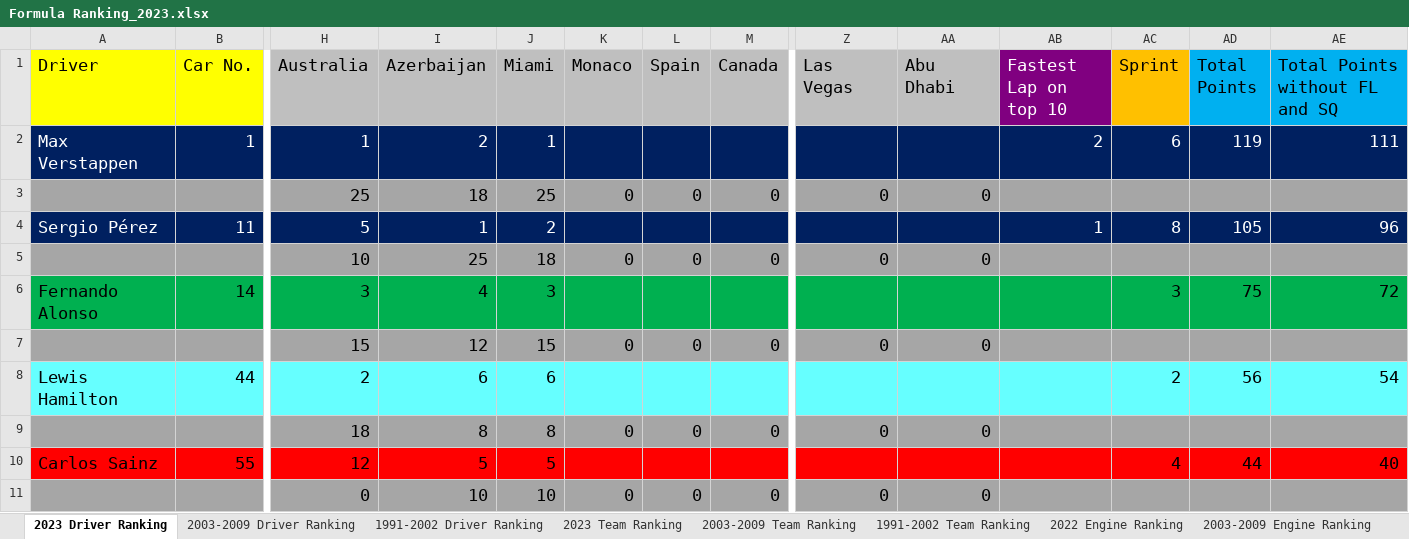
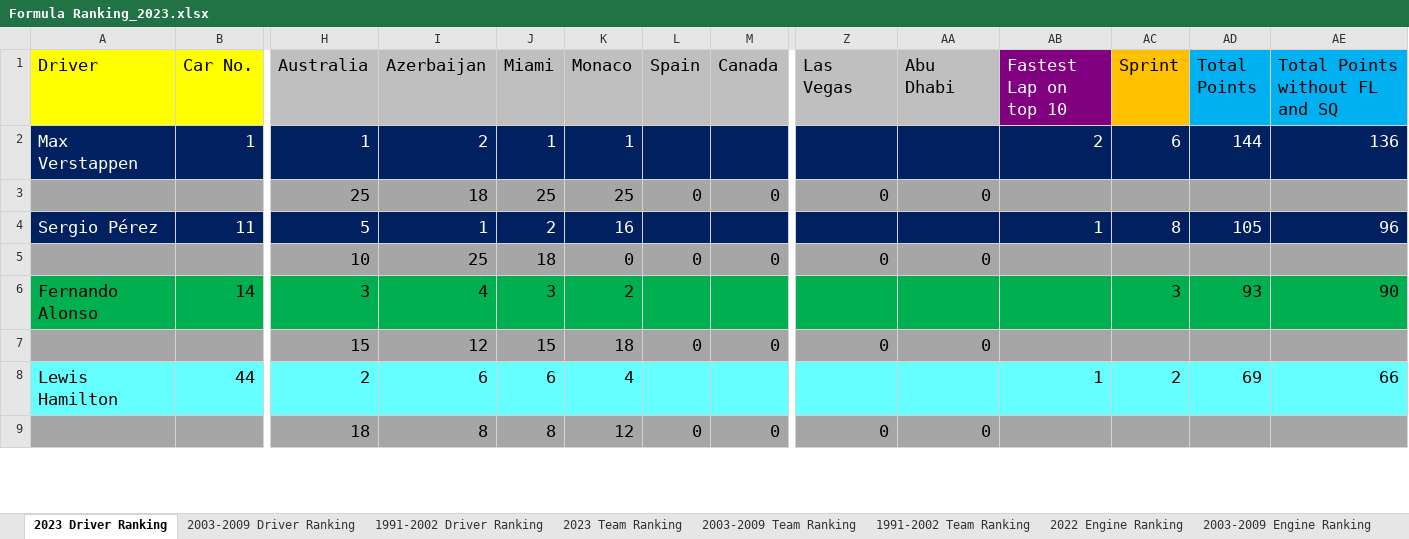
Before and after one commit to LITTLEPINKALLDEAD/DatasOnTelecom, an Excel workbook: 文档/其他文档/Others/Sports/Formula Ranking_2023.xlsx, sheet 2023 Driver Ranking, drawn as a sheet; only a part is shown, gaps mark what is left out; values as stored, in another font and other column widths than the file's, no borders; removed rows and columns are numbered as before the commit, all else as after; rows hold the shown columns only; the diff covers the shown part only; the diff names each change by its address in the sheet, - before the commit and + after, or states it on an @@ line.

```diff
--- a/文档/其他文档/Others/Sports/Formula Ranking_2023.xlsx (sheet 2023 Driver Ranking)
+++ b/文档/其他文档/Others/Sports/Formula Ranking_2023.xlsx (sheet 2023 Driver Ranking)
-K2 (Monaco): (empty)
+K2 (Monaco): 1
-AD2 (Total Points): 119
+AD2 (Total Points): 144
-AE2 (Total Points without FL and SQ): 111
+AE2 (Total Points without FL and SQ): 136
-K3 (Monaco): 0
+K3 (Monaco): 25
-K4 (Monaco): (empty)
+K4 (Monaco): 16
-K6 (Monaco): (empty)
+K6 (Monaco): 2
-AD6 (Total Points): 75
+AD6 (Total Points): 93
-AE6 (Total Points without FL and SQ): 72
+AE6 (Total Points without FL and SQ): 90
-K7 (Monaco): 0
+K7 (Monaco): 18
-K8 (Monaco): (empty)
+K8 (Monaco): 4
-AB8 (Fastest Lap on top 10): (empty)
+AB8 (Fastest Lap on top 10): 1
-AD8 (Total Points): 56
+AD8 (Total Points): 69
-AE8 (Total Points without FL and SQ): 54
+AE8 (Total Points without FL and SQ): 66
-K9 (Monaco): 0
+K9 (Monaco): 12
-row 10: Carlos Sainz | 55 | 12 | 5 | 5 |  |  |  |  |  |  | 4 | 44 | 40
-row 11:  |  | 0 | 10 | 10 | 0 | 0 | 0 | 0 | 0
```
Also changed, not shown: 6 added rows, 4 removed rows and 30 edited cells elsewhere in this sheet, sheet 2003-2009 Driver Ranking, sheet 1991-2002 Driver Ranking, sheet 2023 Team Ranking, sheet 2003-2009 Team Ranking, sheet 1991-2002 Team Ranking, formulas that keep their value, 文档/其他文档/Others/Sports/The stats of Fernando Alonso in Formula One.xlsx, 7 other files.
